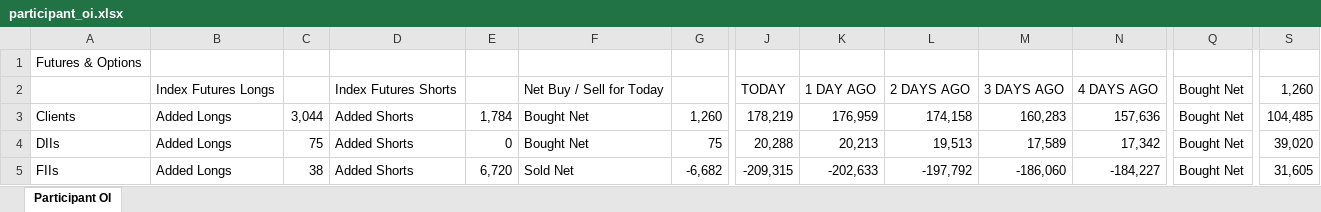
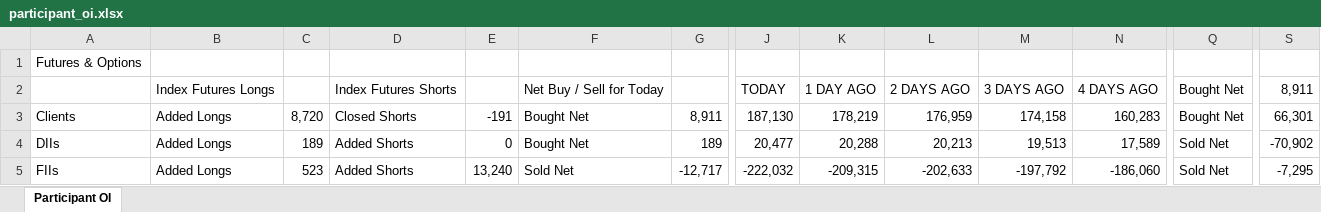
Before and after one commit to sunildeesu/sunilOI, an Excel workbook: participant_oi.xlsx, sheet Participant OI, drawn as a sheet; only a part is shown, gaps mark what is left out; values as stored, in another font and other column widths than the file's, no cell formats; the diff covers the shown part only; the diff names each change by its address in the sheet, - before the commit and + after, or states it on an @@ line.

Commit message:
Update participant OI report - 2026-09-01

```diff
--- a/participant_oi.xlsx (sheet Participant OI)
+++ b/participant_oi.xlsx (sheet Participant OI)
-S2: 1,260
+S2: 8,911
-C3: 3,044
+C3: 8,720
-D3: Added Shorts
+D3: Closed Shorts
-E3: 1,784
+E3: -191
-G3: 1,260
+G3: 8,911
-J3: 178,219
+J3: 187,130
-K3: 176,959
+K3: 178,219
-L3: 174,158
+L3: 176,959
-M3: 160,283
+M3: 174,158
-N3: 157,636
+N3: 160,283
-S3: 104,485
+S3: 66,301
-C4: 75
+C4: 189
-G4: 75
+G4: 189
-J4: 20,288
+J4: 20,477
-K4: 20,213
+K4: 20,288
-L4: 19,513
+L4: 20,213
-M4: 17,589
+M4: 19,513
-N4: 17,342
+N4: 17,589
-Q4:Q5: Bought Net
+Q4:Q5: Sold Net
-S4: 39,020
+S4: -70,902
-C5: 38
+C5: 523
-E5: 6,720
+E5: 13,240
-G5: -6,682
+G5: -12,717
-J5: -209,315
+J5: -222,032
-K5: -202,633
+K5: -209,315
-L5: -197,792
+L5: -202,633
-M5: -186,060
+M5: -197,792
-N5: -184,227
+N5: -186,060
-S5: 31,605
+S5: -7,295
```
Also changed, not shown: 8 added rows, 8 removed rows and 270 edited cells elsewhere in this sheet, cell formats, 1 other file.
